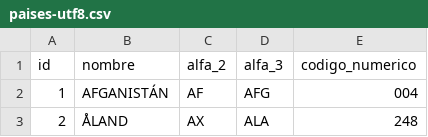
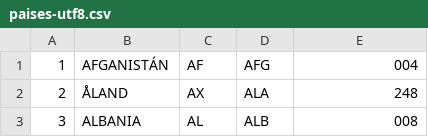
Before and after one commit to neorepo/Domicilio-PHP, a CSV file: datos/paises-utf8.csv, drawn as a sheet; only a part is shown; the shorter side is filled out with more unchanged rows; the diff names each change by its address in the sheet, - before the commit and + after, or states it on an @@ line.

```diff
--- a/datos/paises-utf8.csv
+++ b/datos/paises-utf8.csv
-row 1: id | nombre | alfa_2 | alfa_3 | codigo_numerico
```
Also changed, not shown: 7 other files.
